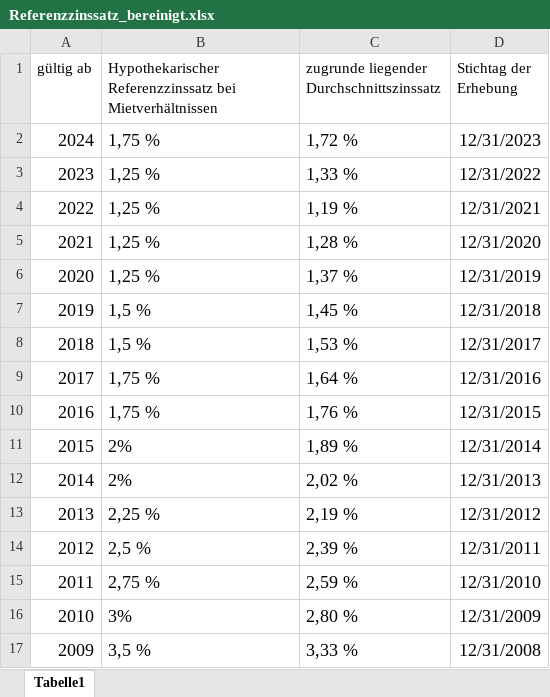
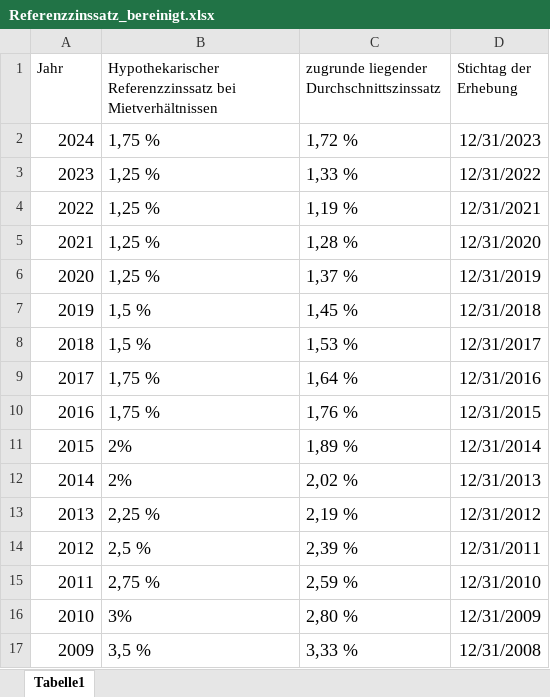
Before and after one commit to GRUPPE-BINA24/Datenspeicher, an Excel workbook: Referenzzinssatz_bereinigt.xlsx, sheet Tabelle1, drawn as a sheet; values as stored, in another font and other column widths than the file's, no borders; the diff names each change by its address in the sheet, - before the commit and + after, or states it on an @@ line.

Commit message:
Add files via upload
Signed-off-by: Paugershots <145999507+Paugershots@users.noreply.github.com>

```diff
--- a/Referenzzinssatz_bereinigt.xlsx (sheet Tabelle1)
+++ b/Referenzzinssatz_bereinigt.xlsx (sheet Tabelle1)
-A1: gültig ab
+A1: Jahr
```
